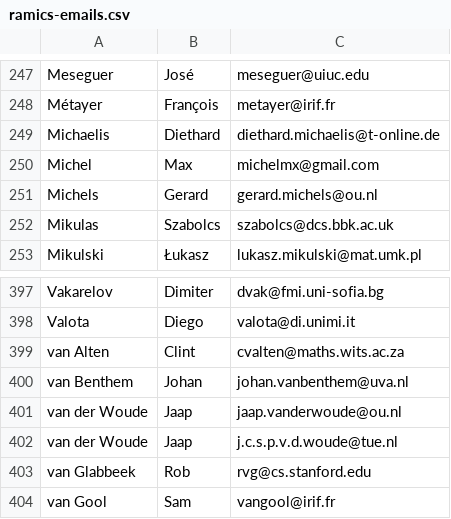
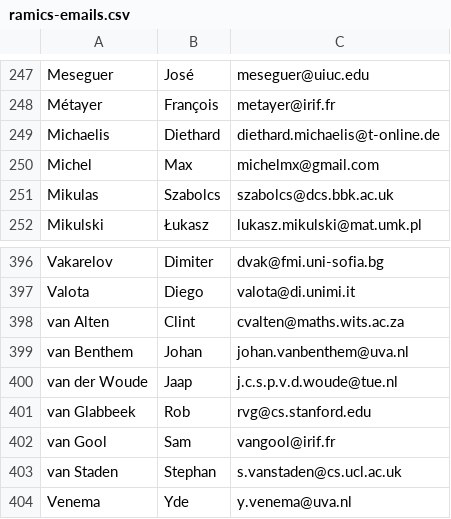
Before and after one commit to ramics-conf/2024, a CSV file: ramics-emails.csv, drawn as a sheet; only a part is shown, gaps mark what is left out; the shorter side is filled out with more unchanged rows.

```diff
--- a/ramics-emails.csv
+++ b/ramics-emails.csv
@@ -250,3 +250,2 @@ Michaelis,Diethard,diethard.michaelis@t-online.de
 Michel,Max,michelmx@gmail.com
-Michels,Gerard,gerard.michels@ou.nl
 Mikulas,Szabolcs,szabolcs@dcs.bbk.ac.uk
@@ -400,3 +399,2 @@ van Alten,Clint,cvalten@maths.wits.ac.za
 van Benthem,Johan,johan.vanbenthem@uva.nl
-van der Woude,Jaap,jaap.vanderwoude@ou.nl
 van der Woude,Jaap,j.c.s.p.v.d.woude@tue.nl
```
Also changed, not shown: 2 other files.
